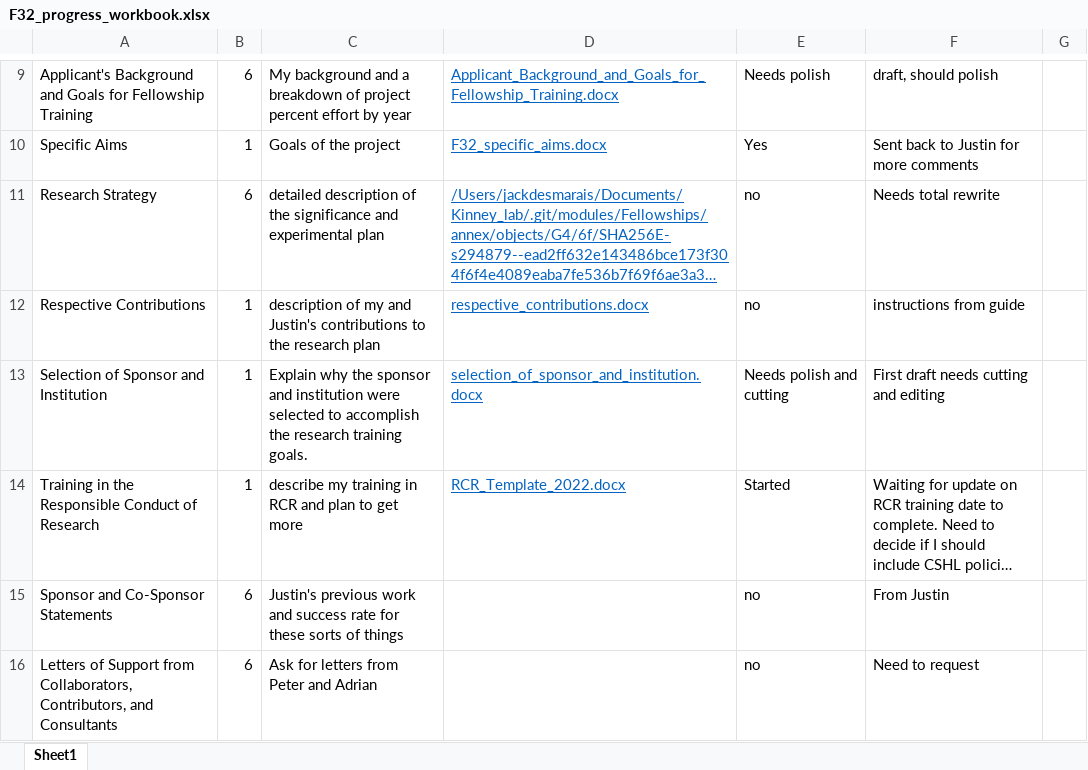
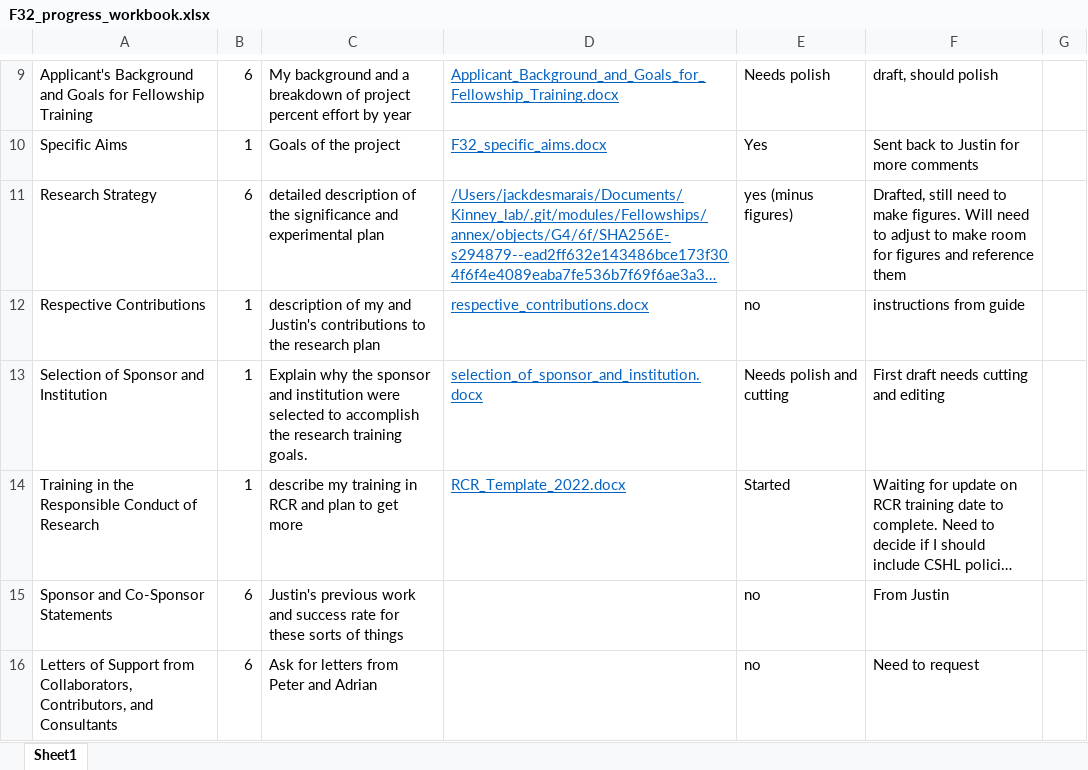
Before and after one commit to jackdesmarais/Fellowships, an Excel workbook: 2023_08_08_sub_F32/F32_progress_workbook.xlsx, sheet Sheet1, drawn as a sheet; only a part is shown, gaps mark what is left out; long unchanged cells end in …; values as stored, in another font and other column widths than the file's, no borders; table styles not drawn; the diff names each change by its address in the sheet, - before the commit and + after, or states it on an @@ line.

Commit message:
updating progress sheet

```diff
--- a/2023_08_08_sub_F32/F32_progress_workbook.xlsx (sheet Sheet1)
+++ b/2023_08_08_sub_F32/F32_progress_workbook.xlsx (sheet Sheet1)
-E11: no
+E11: yes (minus figures)
-F11: Needs total rewrite
+F11: Drafted, still need to make figures. Will need to adjust to make room for figures and reference them
```
